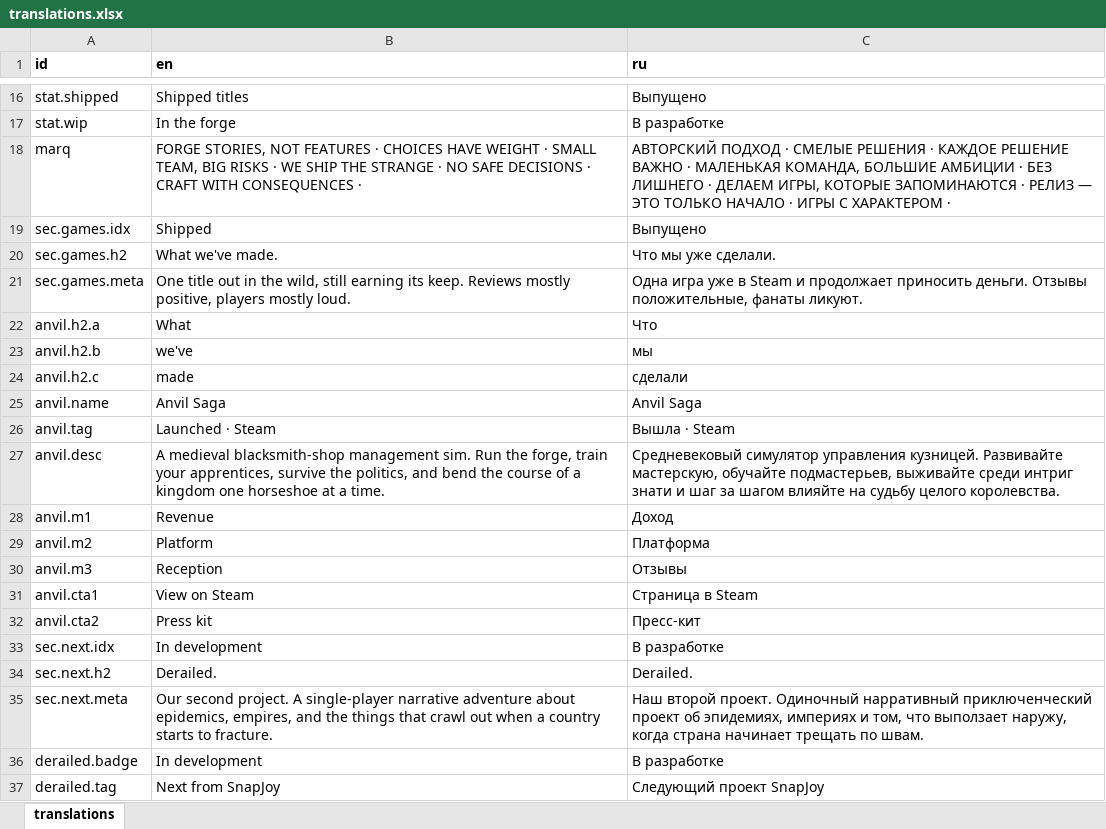
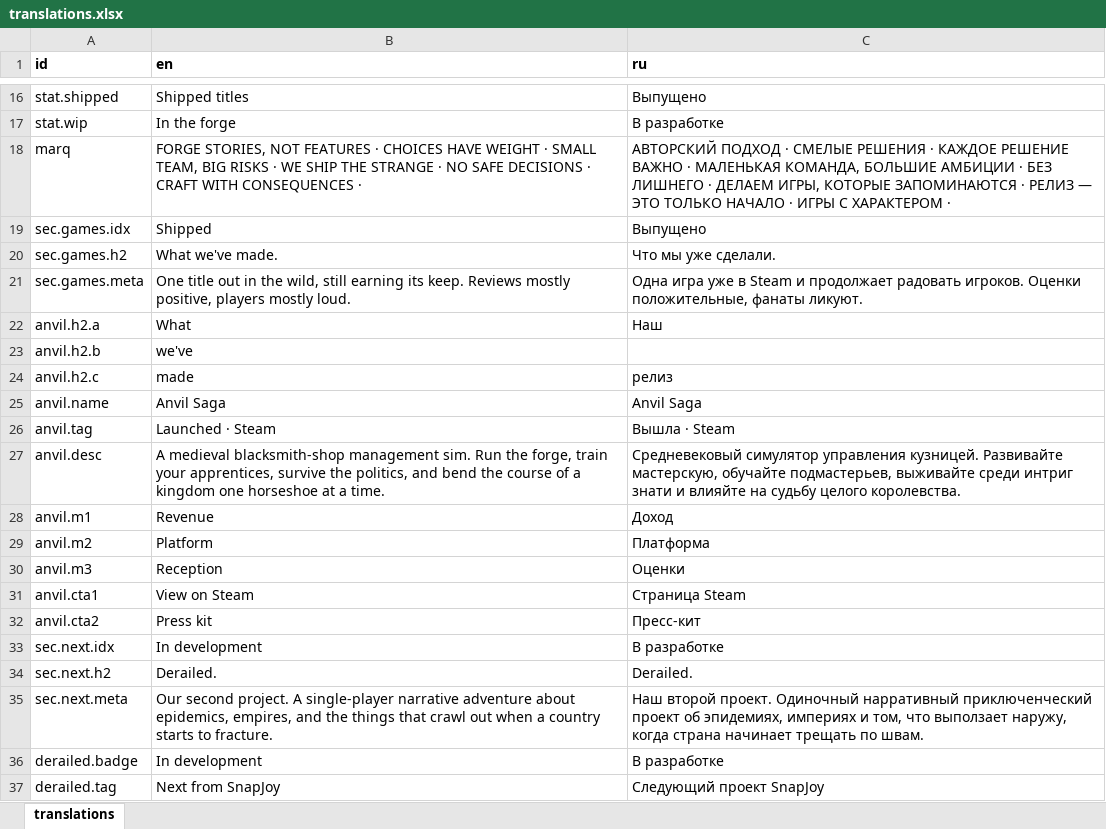
Before and after one commit to NeosInPocket/snapjoygames-website, an Excel workbook: translations.xlsx, sheet translations, drawn as a sheet; only a part is shown, gaps mark what is left out; values as stored, in another font and other column widths than the file's, no borders; the diff names each change by its address in the sheet, - before the commit and + after, or states it on an @@ line.

```diff
--- a/translations.xlsx (sheet translations)
+++ b/translations.xlsx (sheet translations)
-C21 (ru): …и продолжает приносить деньги. Отзывы положительные, фанаты…
+C21 (ru): …и продолжает радовать игроков. Оценки положительные, фанаты…
-C22 (ru): Что
+C22 (ru): Наш
-C23 (ru): мы
+C23 (ru): (empty)
-C24 (ru): сделали
+C24 (ru): релиз
-C27 (ru): …знати и шаг за шагом влияйте на…
+C27 (ru): …знати и влияйте на…
-C30 (ru): Отзывы
+C30 (ru): Оценки
-C31 (ru): Страница в Steam
+C31 (ru): Страница Steam
```
Also changed, not shown: 1 other file.
